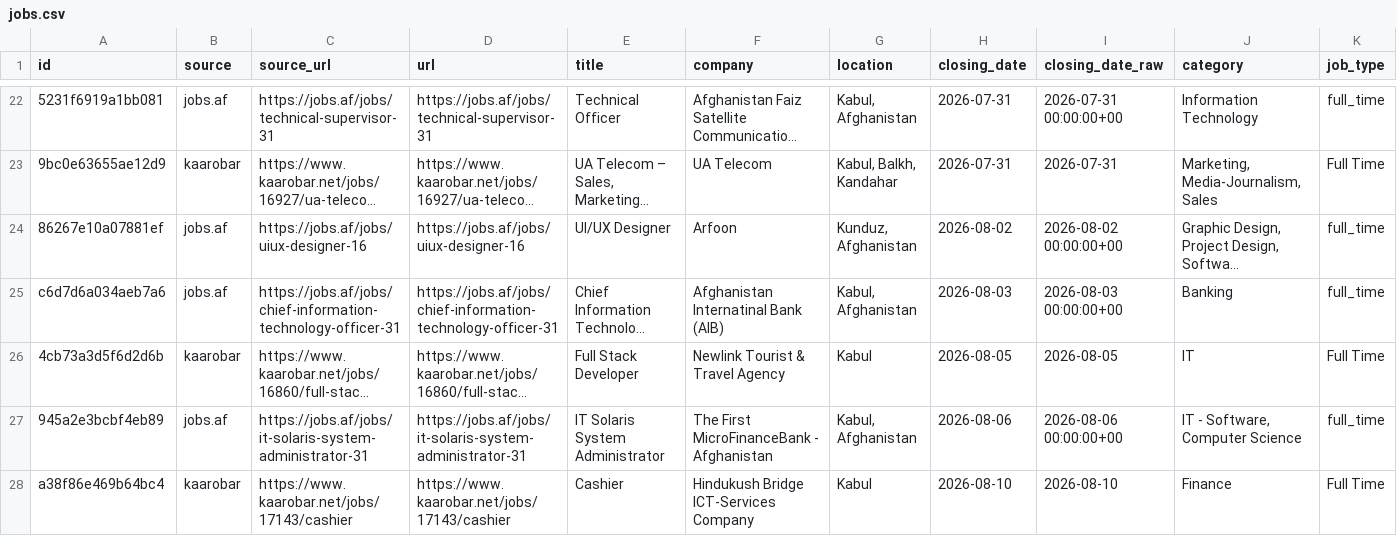
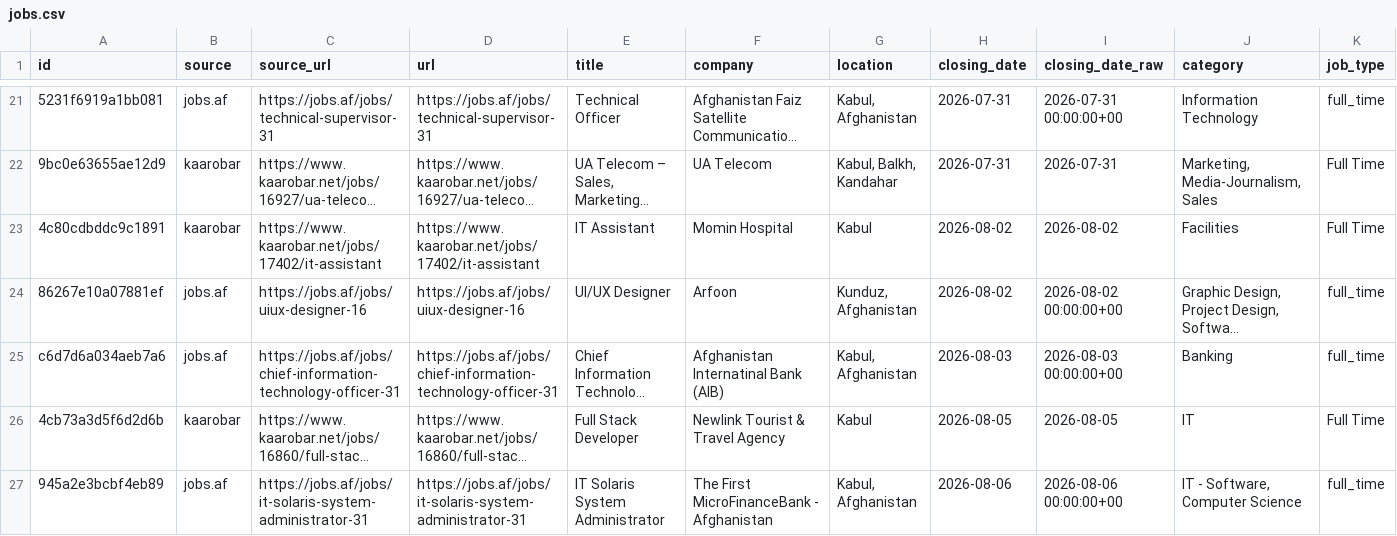
Before and after one commit to nasirkhansayyad132/jobsaf-tracker, a CSV file: data/jobs.csv, drawn as a sheet; only a part is shown, gaps mark what is left out; the shorter side is filled out with more unchanged rows; long unchanged cells end in …; rows hold the shown columns only; the diff covers the shown part only; the diff names each change by its address in the sheet, - before the commit and + after, or states it on an @@ line.

```diff
--- a/data/jobs.csv
+++ b/data/jobs.csv
+row 23: 4c80cdbddc9c1891 | kaarobar | https://www.kaarobar.net/jobs/17402/it-assistant | https://www.kaarobar.net/jobs/17402/it-assistant | IT Assistant | Momin Hospital | Kabul | 2026-08-02 | 2026-08-02 | Facilities | Full Time
```
Also changed, not shown: 2 added rows and 2 removed rows elsewhere in this file, 2 other files.
